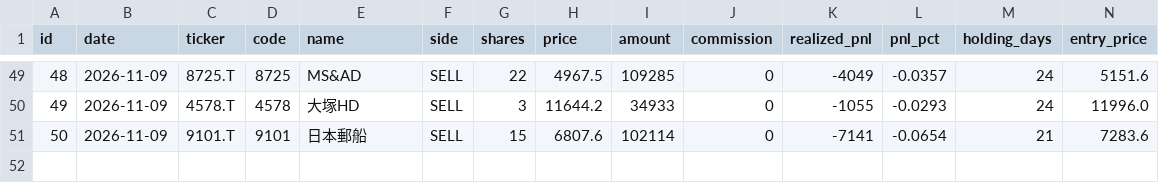
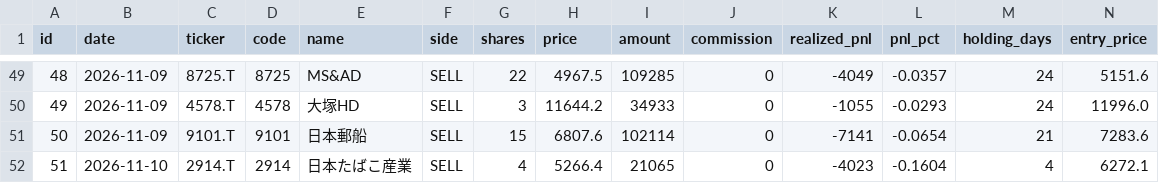
Before and after one commit to antares1024dw-creator/kabu-paper-trading, a CSV file: data/trades.csv, drawn as a sheet; only a part is shown, gaps mark what is left out; rows hold the shown columns only; the diff names each change by its address in the sheet, - before the commit and + after, or states it on an @@ line.

```diff
--- a/data/trades.csv
+++ b/data/trades.csv
+row 52: 51 | 2026-11-10 | 2914.T | 2914 | 日本たばこ産業 | SELL | 4 | 5266.4 | 21065 | 0 | -4023 | -0.1604 | 4 | 6272.1
```
Also changed, not shown: data/nav.csv, 4 other files.
